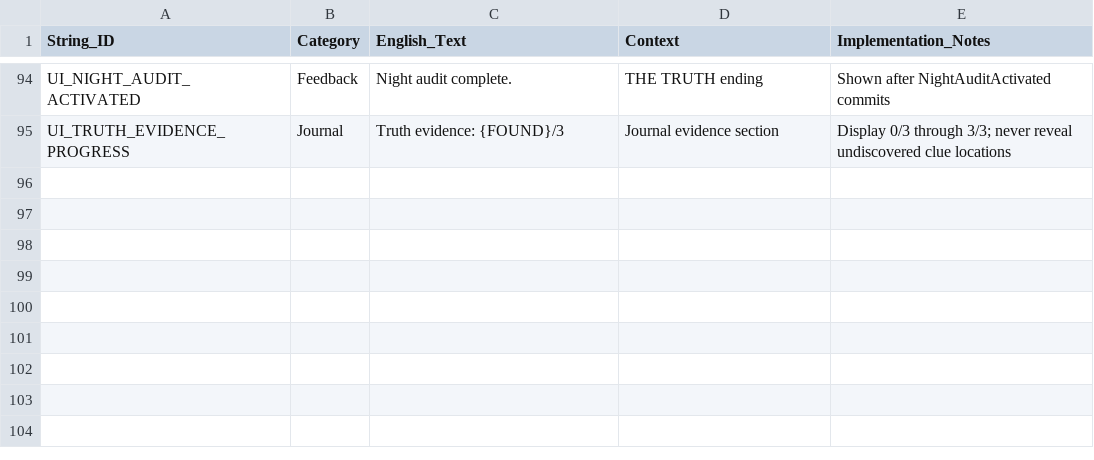
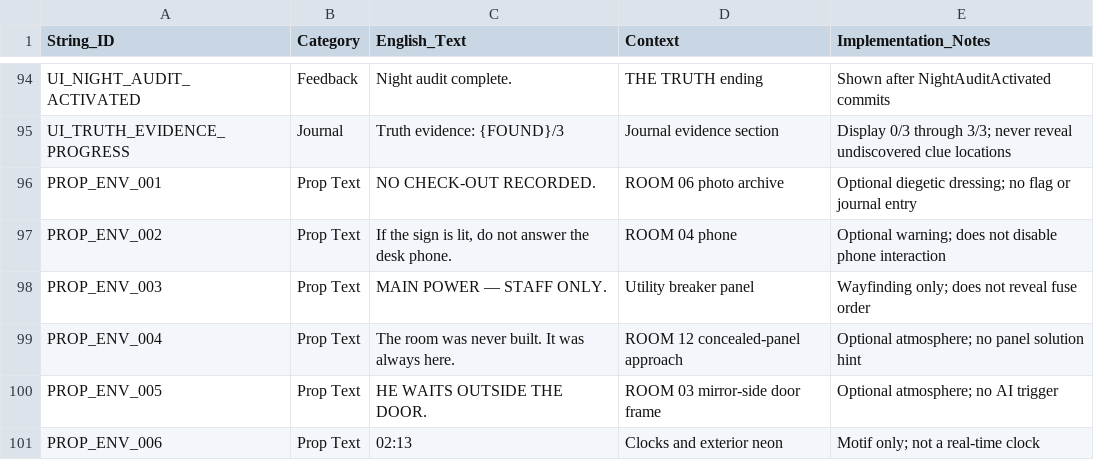
Before and after one commit to Haigone/UEFN-w-Kavasaki, a CSV file: Horror Motel Fable/UI_STRING_TABLE.csv, drawn as a sheet; only a part is shown, gaps mark what is left out.

Commit message:
docs: add approved non-gating environmental prop strings

```diff
--- a/Horror Motel Fable/UI_STRING_TABLE.csv
+++ b/Horror Motel Fable/UI_STRING_TABLE.csv
@@ -95 +95,7 @@
 "UI_TRUTH_EVIDENCE_PROGRESS","Journal","Truth evidence: {FOUND}/3","Journal evidence section","Display 0/3 through 3/3; never reveal undiscovered clue locations"
+"PROP_ENV_001","Prop Text","NO CHECK-OUT RECORDED.","ROOM 06 photo archive","Optional diegetic dressing; no flag or journal entry"
+"PROP_ENV_002","Prop Text","If the sign is lit, do not answer the desk phone.","ROOM 04 phone","Optional warning; does not disable phone interaction"
+"PROP_ENV_003","Prop Text","MAIN POWER — STAFF ONLY.","Utility breaker panel","Wayfinding only; does not reveal fuse order"
+"PROP_ENV_004","Prop Text","The room was never built. It was always here.","ROOM 12 concealed-panel approach","Optional atmosphere; no panel solution hint"
+"PROP_ENV_005","Prop Text","HE WAITS OUTSIDE THE DOOR.","ROOM 03 mirror-side door frame","Optional atmosphere; no AI trigger"
+"PROP_ENV_006","Prop Text","02:13","Clocks and exterior neon","Motif only; not a real-time clock"
```
